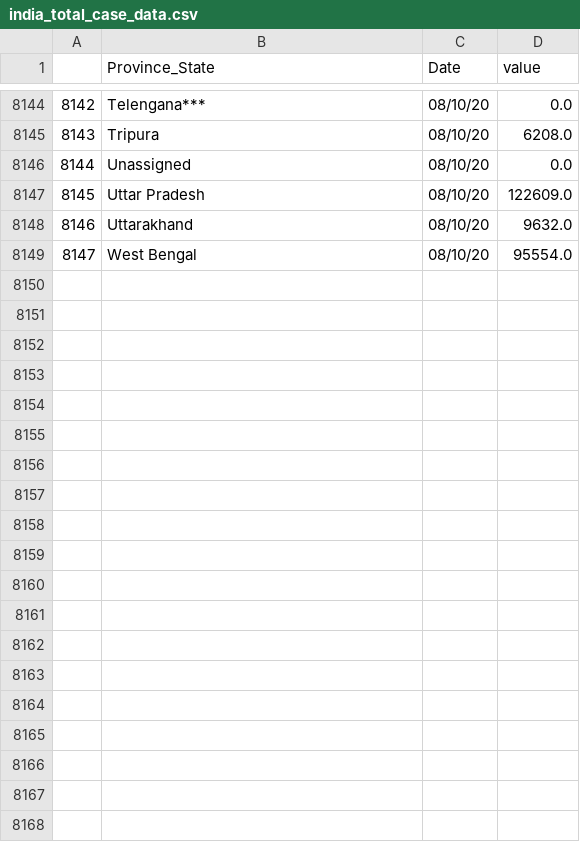
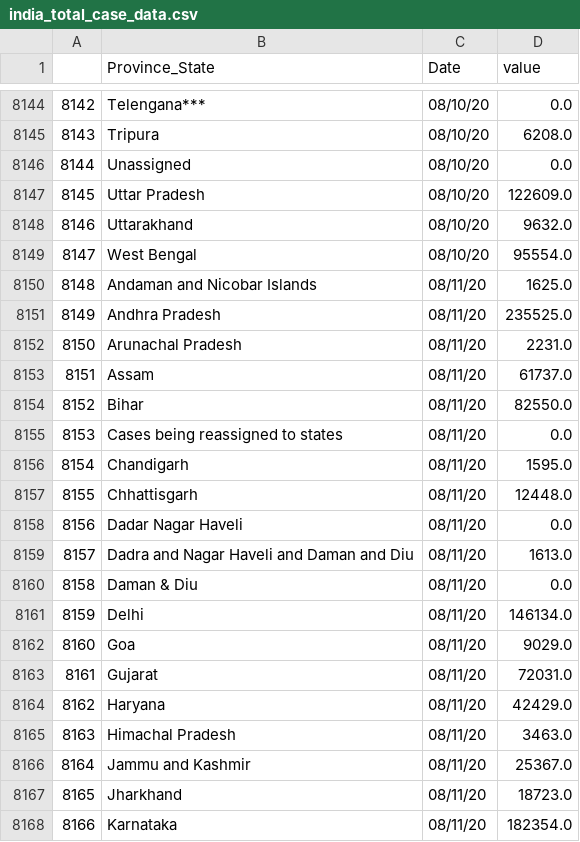
Before and after one commit to alwaysahmad/covid, a CSV file: india_total_case_data.csv, drawn as a sheet; only a part is shown, gaps mark what is left out; the diff covers the shown part only; the diff names each change by its address in the sheet, - before the commit and + after, or states it on an @@ line.

```diff
--- a/india_total_case_data.csv
+++ b/india_total_case_data.csv
+row 8150: 8148 | Andaman and Nicobar Islands | 08/11/20 | 1625.0
+row 8151: 8149 | Andhra Pradesh | 08/11/20 | 235525.0
+row 8152: 8150 | Arunachal Pradesh | 08/11/20 | 2231.0
+row 8153: 8151 | Assam | 08/11/20 | 61737.0
+row 8154: 8152 | Bihar | 08/11/20 | 82550.0
+row 8155: 8153 | Cases being reassigned to states | 08/11/20 | 0.0
+row 8156: 8154 | Chandigarh | 08/11/20 | 1595.0
+row 8157: 8155 | Chhattisgarh | 08/11/20 | 12448.0
+row 8158: 8156 | Dadar Nagar Haveli | 08/11/20 | 0.0
+row 8159: 8157 | Dadra and Nagar Haveli and Daman and Diu | 08/11/20 | 1613.0
+row 8160: 8158 | Daman & Diu | 08/11/20 | 0.0
+row 8161: 8159 | Delhi | 08/11/20 | 146134.0
+row 8162: 8160 | Goa | 08/11/20 | 9029.0
+row 8163: 8161 | Gujarat | 08/11/20 | 72031.0
+row 8164: 8162 | Haryana | 08/11/20 | 42429.0
+row 8165: 8163 | Himachal Pradesh | 08/11/20 | 3463.0
+row 8166: 8164 | Jammu and Kashmir | 08/11/20 | 25367.0
+row 8167: 8165 | Jharkhand | 08/11/20 | 18723.0
+row 8168: 8166 | Karnataka | 08/11/20 | 182354.0
```
Also changed, not shown: 23 added rows elsewhere in this file, india_case_data_slope.csv, india_daily_case_data.csv, 11 other files.
